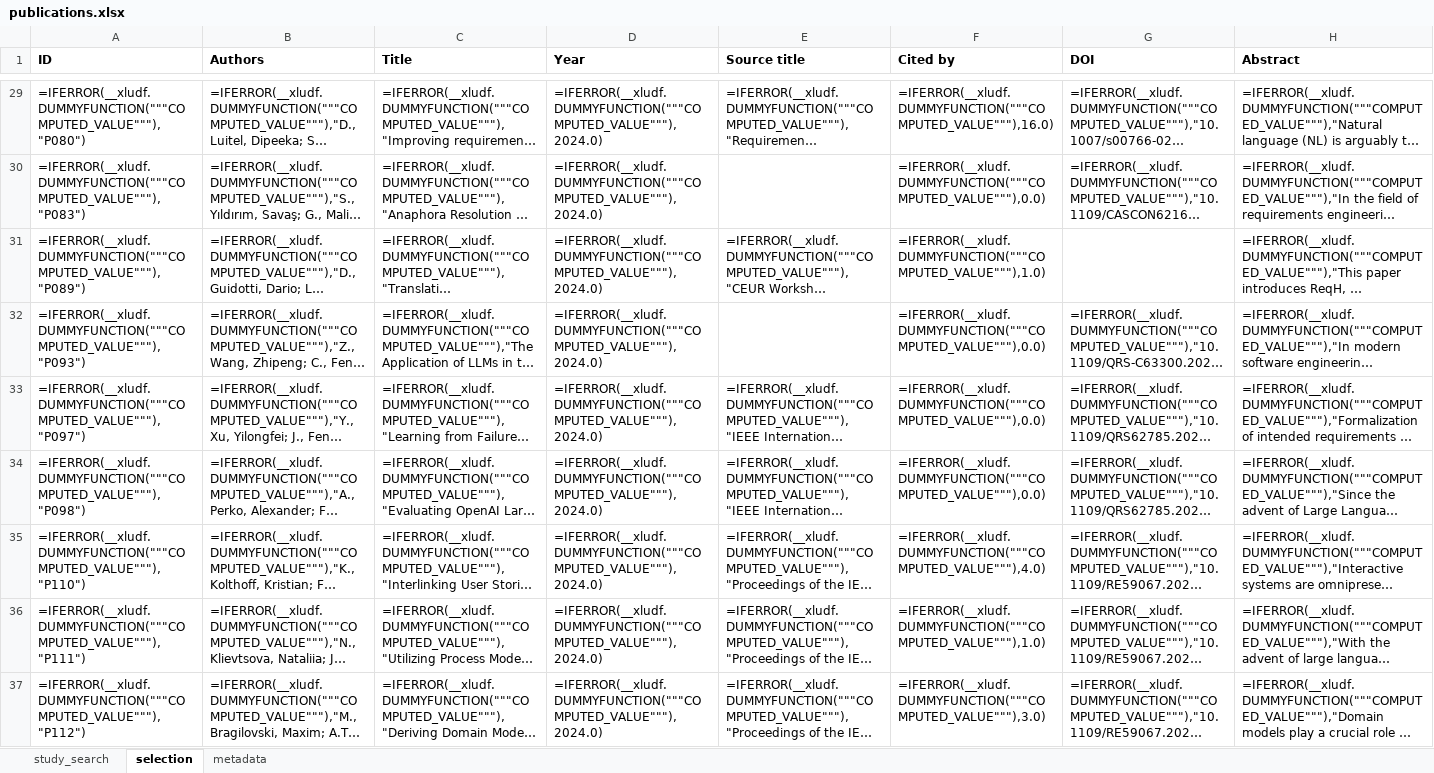
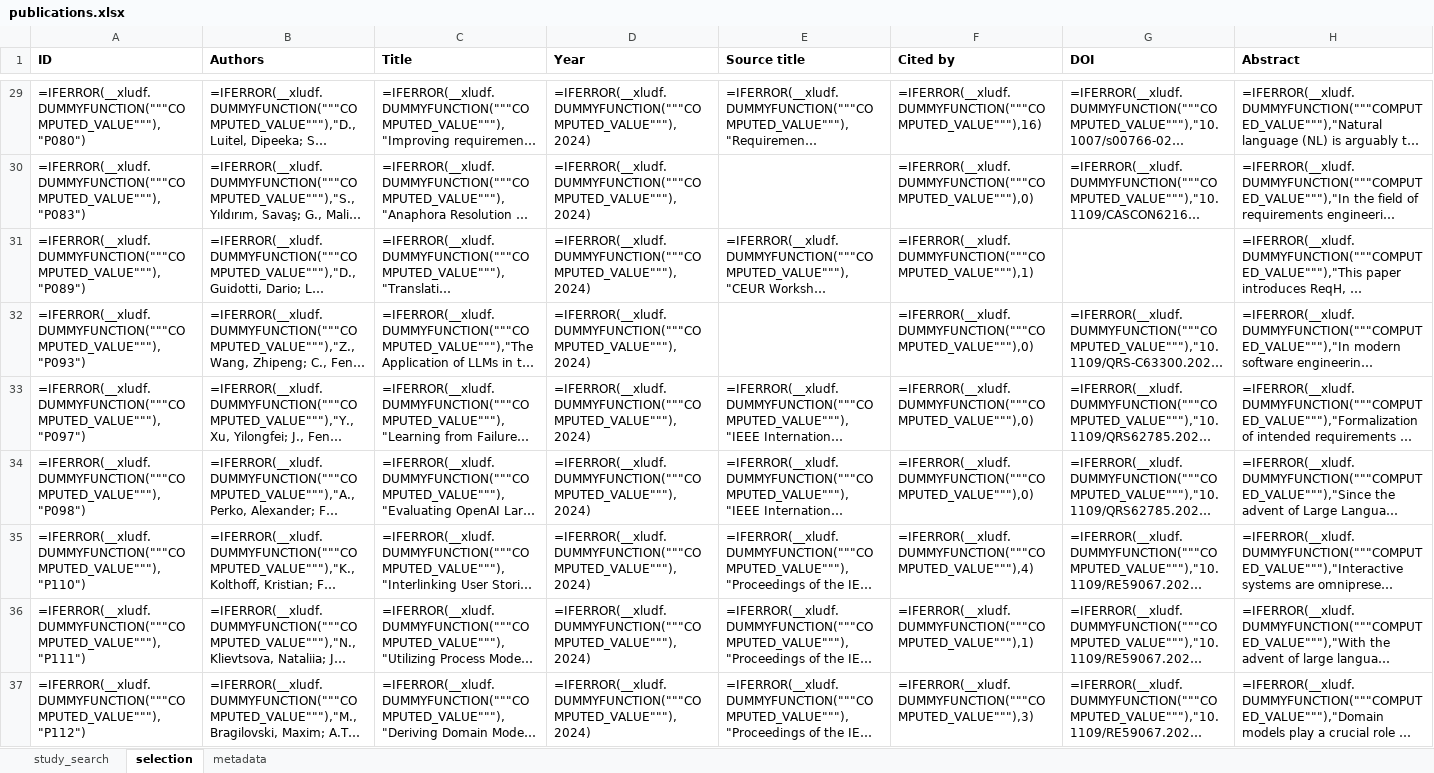
Before and after one commit to nlp4se/LLM4RE-Datasets, an Excel workbook: literature-review/publications.xlsx, sheet selection, drawn as a sheet; only a part is shown, gaps mark what is left out; long unchanged cells end in …; values as stored, in another font and other column widths than the file's, no borders; formulas are shown in place of their values; charts and pictures not drawn; the diff covers the shown part only; the diff names each change by its address in the sheet, - before the commit and + after, or states it on an @@ line.

```diff
--- a/literature-review/publications.xlsx (sheet selection)
+++ b/literature-review/publications.xlsx (sheet selection)
-D29:D37 (Year): =IFERROR(__xludf.DUMMYFUNCTION("""COMPUTED_VALUE"""),2024.0)
+D29:D37 (Year): =IFERROR(__xludf.DUMMYFUNCTION("""COMPUTED_VALUE"""),2024)
-F29 (Cited by): =IFERROR(__xludf.DUMMYFUNCTION("""COMPUTED_VALUE"""),16.0)
+F29 (Cited by): =IFERROR(__xludf.DUMMYFUNCTION("""COMPUTED_VALUE"""),16)
-F30 (Cited by): =IFERROR(__xludf.DUMMYFUNCTION("""COMPUTED_VALUE"""),0.0)
+F30 (Cited by): =IFERROR(__xludf.DUMMYFUNCTION("""COMPUTED_VALUE"""),0)
-F31 (Cited by): =IFERROR(__xludf.DUMMYFUNCTION("""COMPUTED_VALUE"""),1.0)
+F31 (Cited by): =IFERROR(__xludf.DUMMYFUNCTION("""COMPUTED_VALUE"""),1)
-F32:F34 (Cited by): =IFERROR(__xludf.DUMMYFUNCTION("""COMPUTED_VALUE"""),0.0)
+F32:F34 (Cited by): =IFERROR(__xludf.DUMMYFUNCTION("""COMPUTED_VALUE"""),0)
-F35 (Cited by): =IFERROR(__xludf.DUMMYFUNCTION("""COMPUTED_VALUE"""),4.0)
+F35 (Cited by): =IFERROR(__xludf.DUMMYFUNCTION("""COMPUTED_VALUE"""),4)
-F36 (Cited by): =IFERROR(__xludf.DUMMYFUNCTION("""COMPUTED_VALUE"""),1.0)
+F36 (Cited by): =IFERROR(__xludf.DUMMYFUNCTION("""COMPUTED_VALUE"""),1)
-F37 (Cited by): =IFERROR(__xludf.DUMMYFUNCTION("""COMPUTED_VALUE"""),3.0)
+F37 (Cited by): =IFERROR(__xludf.DUMMYFUNCTION("""COMPUTED_VALUE"""),3)
```
Also changed, not shown: 70 edited cells elsewhere in this sheet, charts or pictures, 16 other files.
